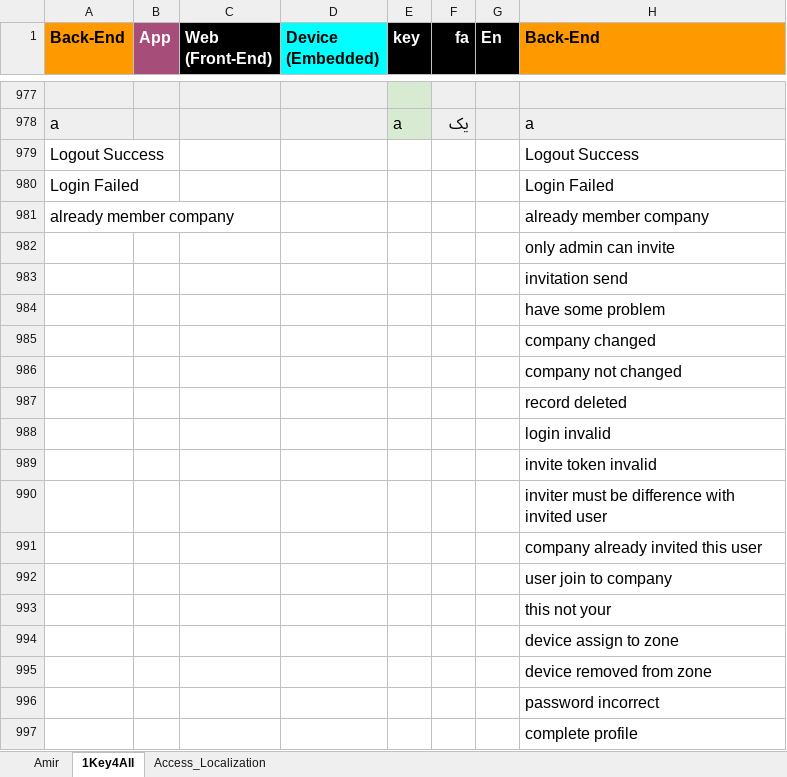
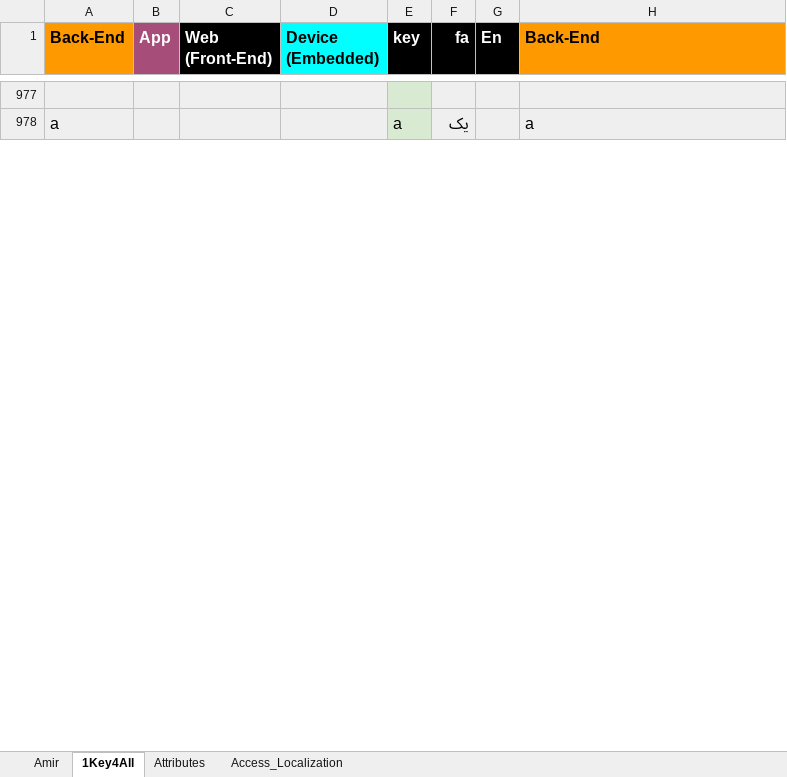
Before and after one commit to novaday-co/access_localization, an Excel workbook: release_1.6.4.xlsx, sheet 1Key4All, drawn as a sheet; only a part is shown, gaps mark what is left out; values as stored, in another font and other column widths than the file's, no borders; charts and pictures and conditional formats not drawn; the diff covers the shown part only; the diff names each change by its address in the sheet, - before the commit and + after, or states it on an @@ line.

```diff
--- a/release_1.6.4.xlsx (sheet 1Key4All)
+++ b/release_1.6.4.xlsx (sheet 1Key4All)
+sheet tab: Attributes
-row 979: Logout Success |  |  |  |  |  |  | Logout Success
-row 980: Login Failed |  |  |  |  |  |  | Login Failed
-row 981: already member company |  |  |  |  |  |  | already member company
-row 982:  |  |  |  |  |  |  | only admin can invite
-row 983:  |  |  |  |  |  |  | invitation send
-row 984:  |  |  |  |  |  |  | have some problem
-row 985:  |  |  |  |  |  |  | company changed
-row 986:  |  |  |  |  |  |  | company not changed
-row 987:  |  |  |  |  |  |  | record deleted
-row 988:  |  |  |  |  |  |  | login invalid
-row 989:  |  |  |  |  |  |  | invite token invalid
-row 990:  |  |  |  |  |  |  | inviter must be difference with invited user
-row 991:  |  |  |  |  |  |  | company already invited this user
-row 992:  |  |  |  |  |  |  | user join to company
-row 993:  |  |  |  |  |  |  | this not your
-row 994:  |  |  |  |  |  |  | device assign to zone
-row 995:  |  |  |  |  |  |  | device removed from zone
-row 996:  |  |  |  |  |  |  | password incorrect
-row 997:  |  |  |  |  |  |  | complete profile
```
Also changed, not shown: 150 removed rows elsewhere in this sheet, sheet Amir, charts or pictures.
